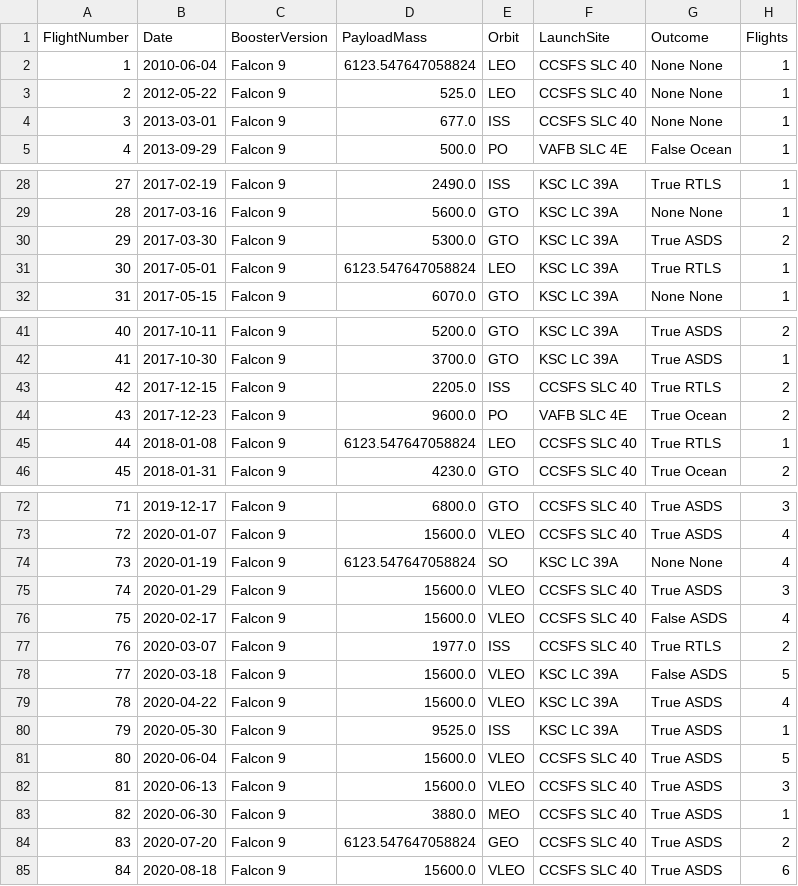
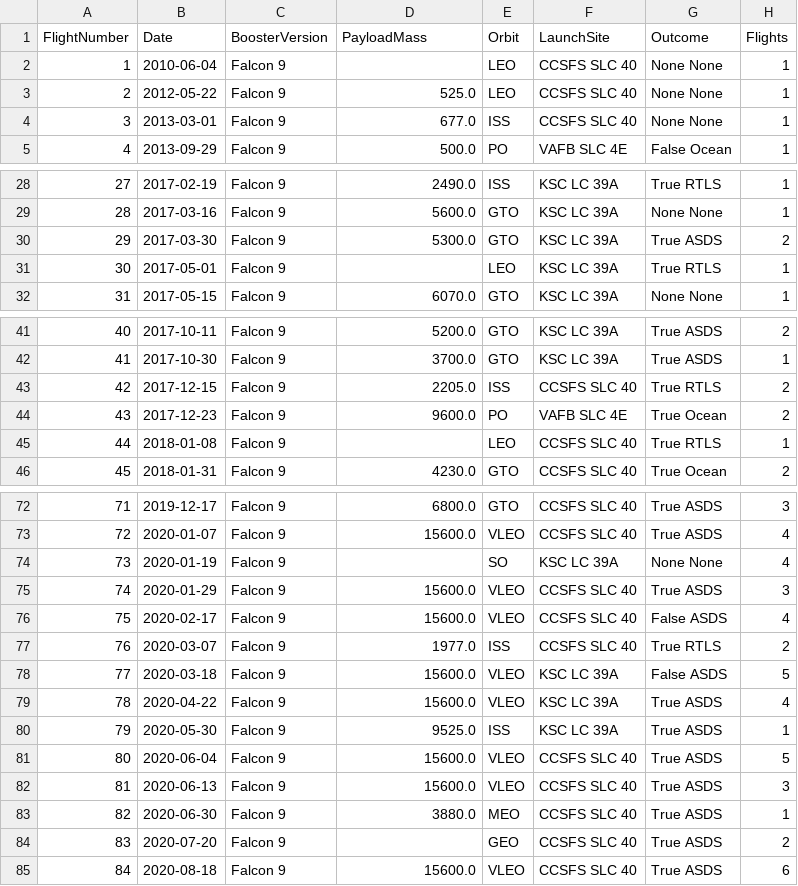
Before and after one commit to matejka97/Aplied-Data-Science-Capstone, a CSV file: dataset_part_1.csv, drawn as a sheet; only a part is shown, gaps mark what is left out; the diff names each change by its address in the sheet, - before the commit and + after, or states it on an @@ line.

Commit message:
Updated API notebook- Status Finished; New update of datase_part_1.csv

```diff
--- a/dataset_part_1.csv
+++ b/dataset_part_1.csv
-D2 (PayloadMass): 6123.547647058824
+D2 (PayloadMass): (empty)
-D31 (PayloadMass): 6123.547647058824
+D31 (PayloadMass): (empty)
-D45 (PayloadMass): 6123.547647058824
+D45 (PayloadMass): (empty)
-D74 (PayloadMass): 6123.547647058824
+D74 (PayloadMass): (empty)
-D84 (PayloadMass): 6123.547647058824
+D84 (PayloadMass): (empty)
```
Also changed, not shown: 1 other file.
